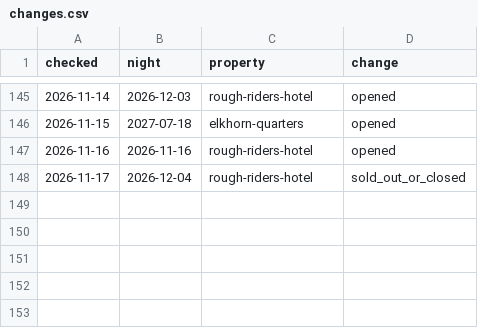
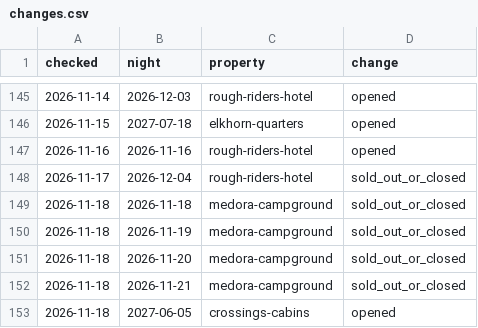
Before and after one commit to Theodore-Roosevelt-Presidential-Library/Lodging, a CSV file: docs/data/changes.csv, drawn as a sheet; only a part is shown, gaps mark what is left out; the diff names each change by its address in the sheet, - before the commit and + after, or states it on an @@ line.

```diff
--- a/docs/data/changes.csv
+++ b/docs/data/changes.csv
+row 149: 2026-11-18 | 2026-11-18 | medora-campground | sold_out_or_closed
+row 150: 2026-11-18 | 2026-11-19 | medora-campground | sold_out_or_closed
+row 151: 2026-11-18 | 2026-11-20 | medora-campground | sold_out_or_closed
+row 152: 2026-11-18 | 2026-11-21 | medora-campground | sold_out_or_closed
+row 153: 2026-11-18 | 2027-06-05 | crossings-cabins | opened
```
Also changed, not shown: 3 other files.
